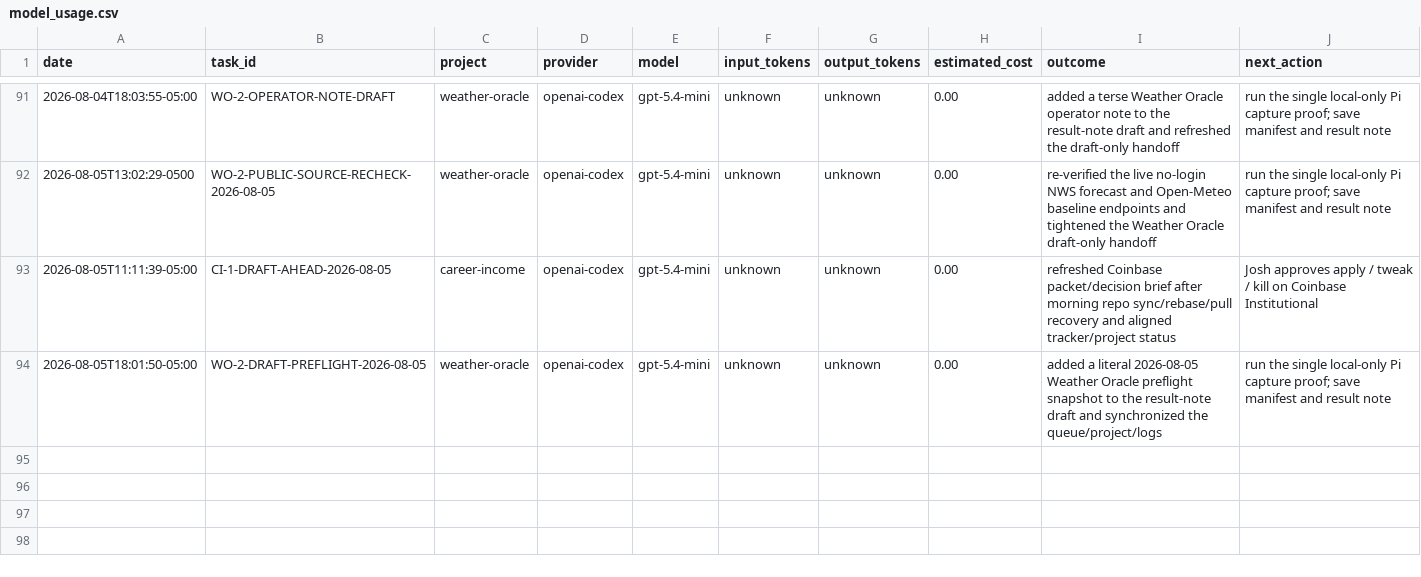
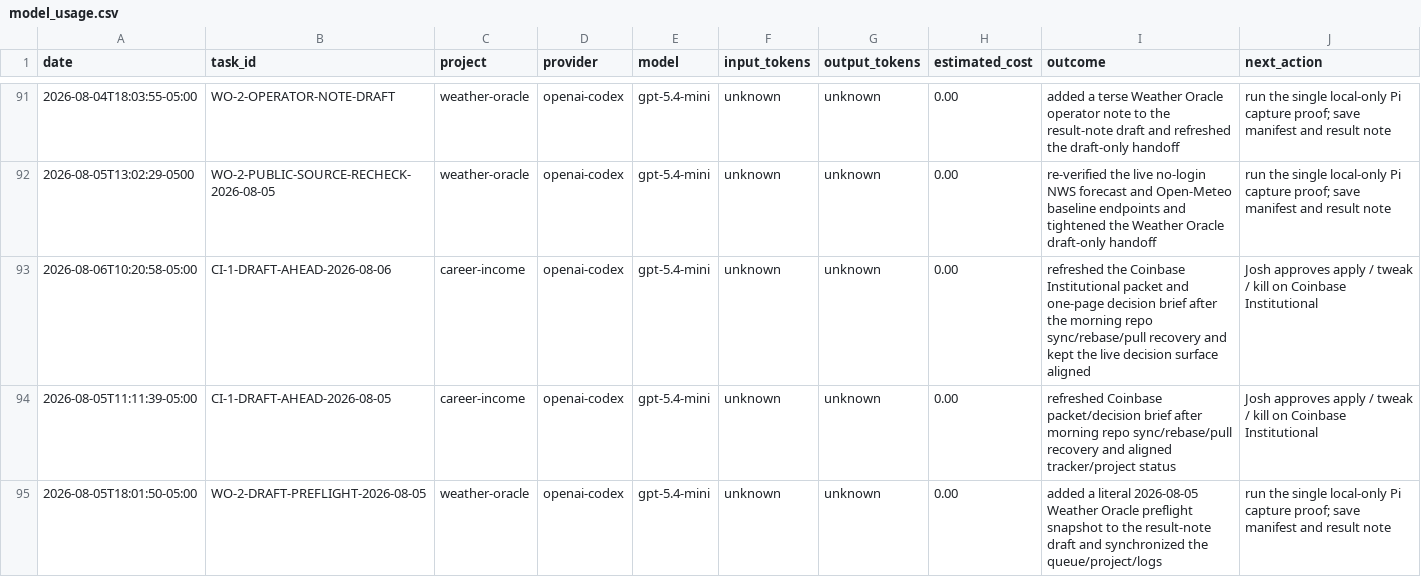
Before and after one commit to jcrypto420/COMMANDER, a CSV file: logs/model_usage.csv, drawn as a sheet; only a part is shown, gaps mark what is left out; the diff names each change by its address in the sheet, - before the commit and + after, or states it on an @@ line.

Commit message:
Commander: Daily money loop morning run output 2026-08-06

```diff
--- a/logs/model_usage.csv
+++ b/logs/model_usage.csv
+row 93: 2026-08-06T10:20:58-05:00 | CI-1-DRAFT-AHEAD-2026-08-06 | career-income | openai-codex | gpt-5.4-mini | unknown | unknown | 0.00 | refreshed the Coinbase Institutional packet and one-page decision brief after the morning repo sync/rebase/pull recovery and kept the live decision surface aligned | Josh approves apply / tweak / kill on Coinbase Institutional
```
Also changed, not shown: 6 other files.
